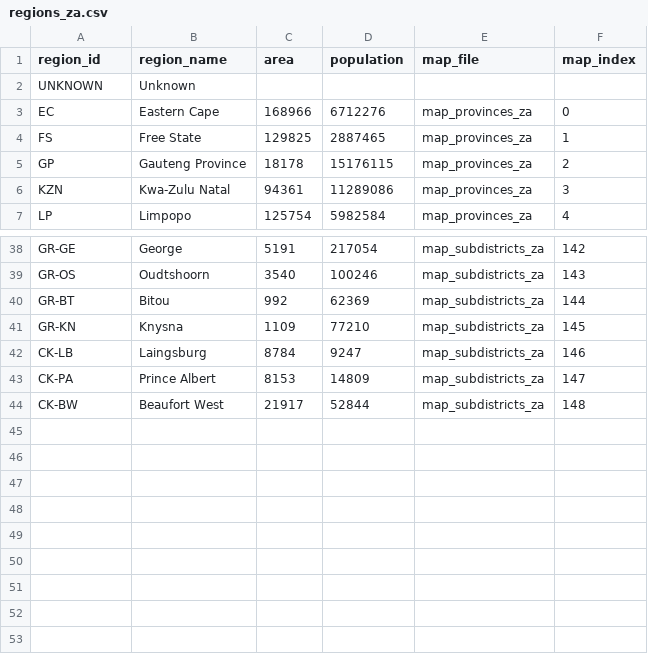
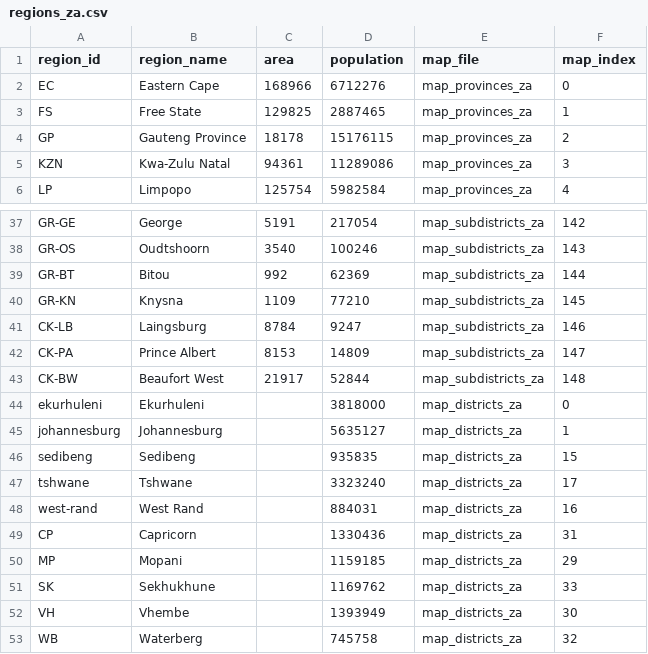
Before and after one commit to webdevan/covid-map, a CSV file: data/regions_za.csv, drawn as a sheet; only a part is shown, gaps mark what is left out.

Commit message:
add district map and initial integration

```diff
--- a/data/regions_za.csv
+++ b/data/regions_za.csv
@@ -1,3 +1,2 @@
 region_id,region_name,area,population,map_file,map_index
-UNKNOWN,Unknown,,,,
 EC,Eastern Cape,168966,6712276,map_provinces_za,0
@@ -44 +43,11 @@ CK-PA,Prince Albert,8153,14809,map_subdistricts_za,147
 CK-BW,Beaufort West,21917,52844,map_subdistricts_za,148
+ekurhuleni,Ekurhuleni,,3818000,map_districts_za,0
+johannesburg,Johannesburg,,5635127,map_districts_za,1
+sedibeng,Sedibeng,,935835,map_districts_za,15
+tshwane,Tshwane,,3323240,map_districts_za,17
+west-rand,West Rand,,884031,map_districts_za,16
+CP,Capricorn,,1330436,map_districts_za,31
+MP,Mopani,,1159185,map_districts_za,29
+SK,Sekhukhune,,1169762,map_districts_za,33
+VH,Vhembe,,1393949,map_districts_za,30
+WB,Waterberg,,745758,map_districts_za,32
```
Also changed, not shown: 2 other files.
